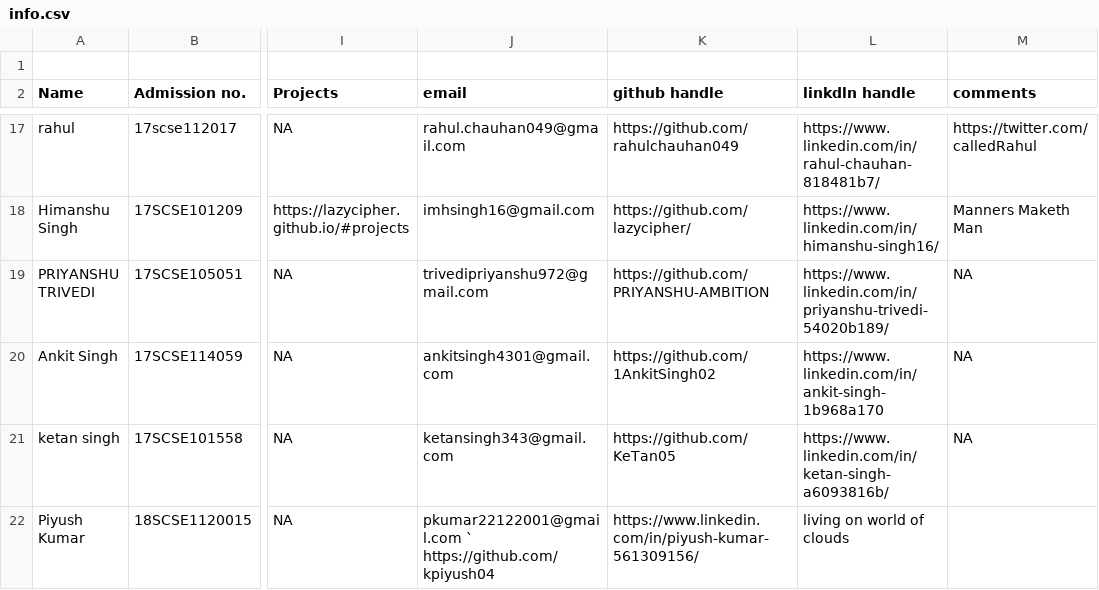
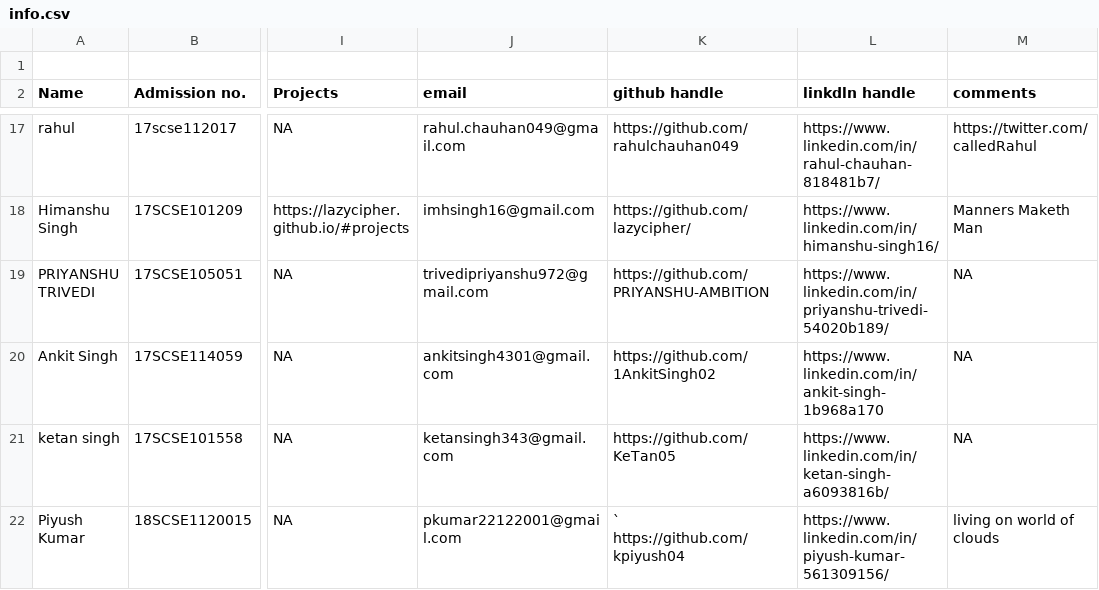
Before and after one commit to DSC-Galgotias/gitTest, a CSV file: info.csv, drawn as a sheet; only a part is shown, gaps mark what is left out; the diff names each change by its address in the sheet, - before the commit and + after, or states it on an @@ line.

Commit message:
Update info.csv

```diff
--- a/info.csv
+++ b/info.csv
-J22 (email): pkumar22122001@gmail.com ` https://github.com/kpiyush04
+J22 (email): pkumar22122001@gmail.com
-K22 (github handle): https://www.linkedin.com/in/piyush-kumar-561309156/
+K22 (github handle): ` https://github.com/kpiyush04
-L22 (linkdln handle): living on world of clouds
+L22 (linkdln handle): https://www.linkedin.com/in/piyush-kumar-561309156/
-M22 (comments): (empty)
+M22 (comments): living on world of clouds
```
